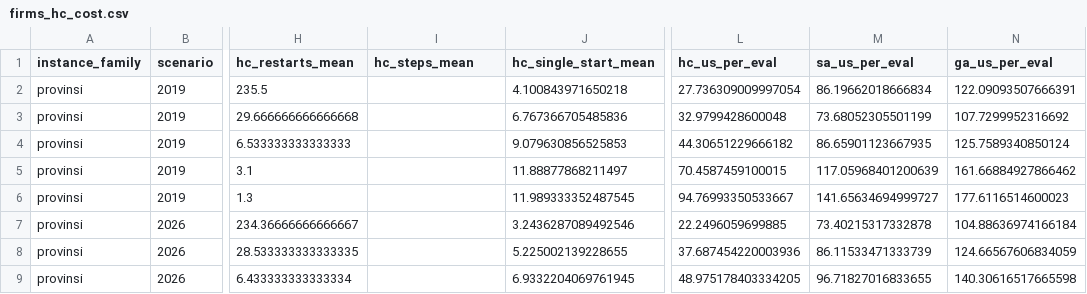
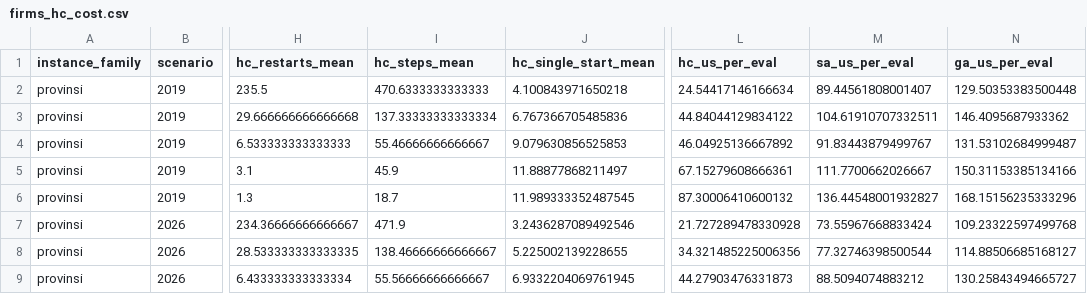
Before and after one commit to jojoevan/kka-project-group-8, a CSV file: results/tables/firms_hc_cost.csv, drawn as a sheet; only a part is shown, gaps mark what is left out; the diff covers the shown part only; the diff names each change by its address in the sheet, - before the commit and + after, or states it on an @@ line.

Commit message:
docs: isi placeholder FIRMS dari hasil tersimpan, regenerasi hasil dengan suhu SA (#1)
Eksperimen penuh dijalankan ulang (--firms, 12 worker). Fitness semua run
identik dengan hasil sebelumnya; hanya runtime dan kolom baru yang berubah.

```diff
--- a/results/tables/firms_hc_cost.csv
+++ b/results/tables/firms_hc_cost.csv
-I2 (hc_steps_mean): (empty)
+I2 (hc_steps_mean): 470.6333333333333
-L2 (hc_us_per_eval): 27.736309009997054
+L2 (hc_us_per_eval): 24.54417146166634
-M2 (sa_us_per_eval): 86.19662018666834
+M2 (sa_us_per_eval): 89.44561808001407
-N2 (ga_us_per_eval): 122.09093507666391
+N2 (ga_us_per_eval): 129.50353383500448
-I3 (hc_steps_mean): (empty)
+I3 (hc_steps_mean): 137.33333333333334
-L3 (hc_us_per_eval): 32.9799428600048
+L3 (hc_us_per_eval): 44.84044129834122
-M3 (sa_us_per_eval): 73.68052305501199
+M3 (sa_us_per_eval): 104.61910707332511
-N3 (ga_us_per_eval): 107.7299952316692
+N3 (ga_us_per_eval): 146.4095687933362
-I4 (hc_steps_mean): (empty)
+I4 (hc_steps_mean): 55.46666666666667
-L4 (hc_us_per_eval): 44.30651229666182
+L4 (hc_us_per_eval): 46.04925136667892
-M4 (sa_us_per_eval): 86.65901123667935
+M4 (sa_us_per_eval): 91.83443879499767
-N4 (ga_us_per_eval): 125.7589340850124
+N4 (ga_us_per_eval): 131.53102684999487
-I5 (hc_steps_mean): (empty)
+I5 (hc_steps_mean): 45.9
-L5 (hc_us_per_eval): 70.4587459100015
+L5 (hc_us_per_eval): 67.15279608666361
-M5 (sa_us_per_eval): 117.05968401200639
+M5 (sa_us_per_eval): 111.7700662026667
-N5 (ga_us_per_eval): 161.66884927866462
+N5 (ga_us_per_eval): 150.31153385134166
-I6 (hc_steps_mean): (empty)
+I6 (hc_steps_mean): 18.7
-L6 (hc_us_per_eval): 94.76993350533667
+L6 (hc_us_per_eval): 87.30006410600132
-M6 (sa_us_per_eval): 141.65634694999727
+M6 (sa_us_per_eval): 136.44548001932827
-N6 (ga_us_per_eval): 177.6116514600023
+N6 (ga_us_per_eval): 168.15156235333296
-I7 (hc_steps_mean): (empty)
+I7 (hc_steps_mean): 471.9
-L7 (hc_us_per_eval): 22.2496059699885
+L7 (hc_us_per_eval): 21.727289478330928
-M7 (sa_us_per_eval): 73.40215317332878
+M7 (sa_us_per_eval): 73.55967668833424
-N7 (ga_us_per_eval): 104.88636974166184
+N7 (ga_us_per_eval): 109.23322597499768
-I8 (hc_steps_mean): (empty)
+I8 (hc_steps_mean): 138.46666666666667
-L8 (hc_us_per_eval): 37.687454220003936
+L8 (hc_us_per_eval): 34.321485225006356
-M8 (sa_us_per_eval): 86.11533471333739
+M8 (sa_us_per_eval): 77.32746398500544
-N8 (ga_us_per_eval): 124.66567606834059
+N8 (ga_us_per_eval): 114.88506685168127
-I9 (hc_steps_mean): (empty)
+I9 (hc_steps_mean): 55.56666666666667
-L9 (hc_us_per_eval): 48.975178403334205
+L9 (hc_us_per_eval): 44.27903476331873
-M9 (sa_us_per_eval): 96.71827016833655
+M9 (sa_us_per_eval): 88.5094074883212
-N9 (ga_us_per_eval): 140.30616517665598
+N9 (ga_us_per_eval): 130.25843494665727
```
Also changed, not shown: 17 edited cells elsewhere in this file, results/tables/firms_ranking.csv, results/tables/firms_summary.csv, 29 other files.
